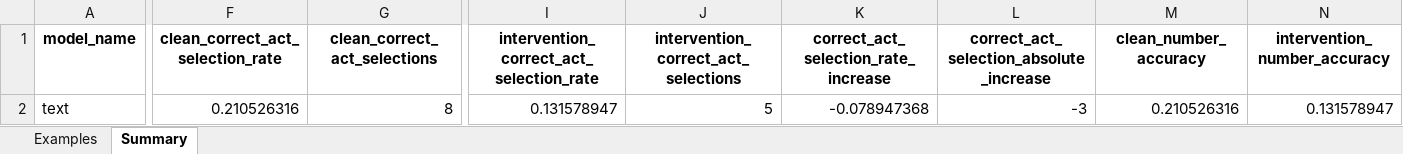
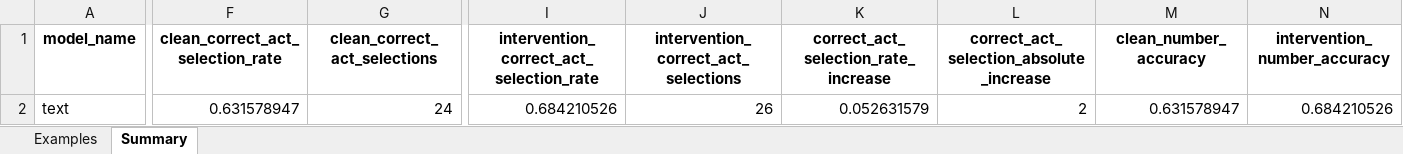
Before and after one commit to noradunphy/MTV, an Excel workbook: MTV/eval_results_text_swda_qo_MCQ.xlsx, sheet Summary, drawn as a sheet; only a part is shown, gaps mark what is left out; values as stored, in another font and other column widths than the file's, no borders; the diff covers the shown part only; the diff names each change by its address in the sheet, - before the commit and + after, or states it on an @@ line.

```diff
--- a/MTV/eval_results_text_swda_qo_MCQ.xlsx (sheet Summary)
+++ b/MTV/eval_results_text_swda_qo_MCQ.xlsx (sheet Summary)
-F2 (clean_correct_act_selection_rate): 0.210526316
+F2 (clean_correct_act_selection_rate): 0.631578947
-G2 (clean_correct_act_selections): 8
+G2 (clean_correct_act_selections): 24
-I2: 0.131578947
+I2: 0.684210526
-J2: 5
+J2: 26
-K2: -0.078947368
+K2: 0.052631579
-L2: -3
+L2: 2
-M2 (clean_number_accuracy): 0.210526316
+M2 (clean_number_accuracy): 0.631578947
-N2 (intervention_number_accuracy): 0.131578947
+N2 (intervention_number_accuracy): 0.684210526
```
Also changed, not shown: 1 edited cell elsewhere in this sheet, sheet Examples, MTV/eval_results_text_swda_b_MCQ.xlsx, MTV/eval_results_text_swda_sd_MCQ.xlsx, 28 other files.
